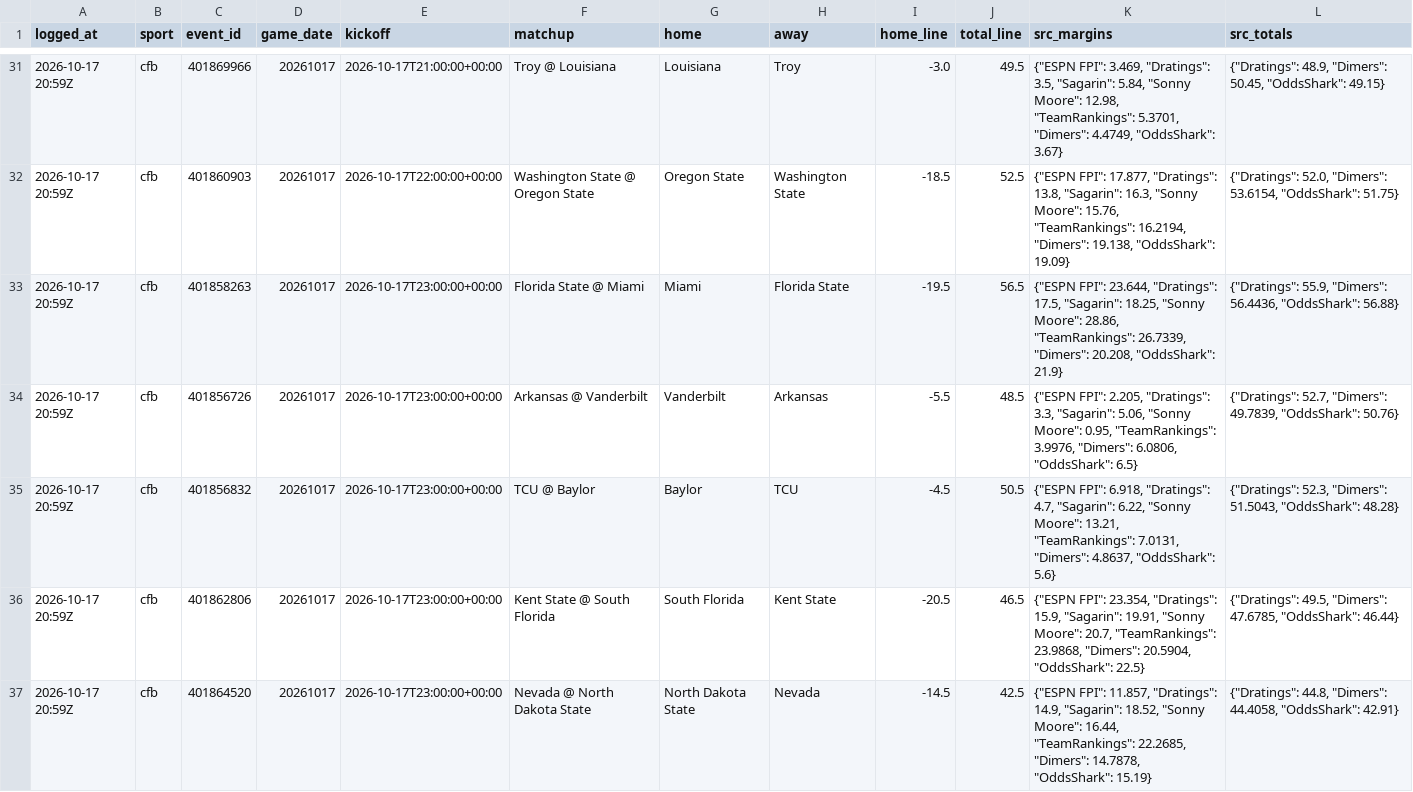
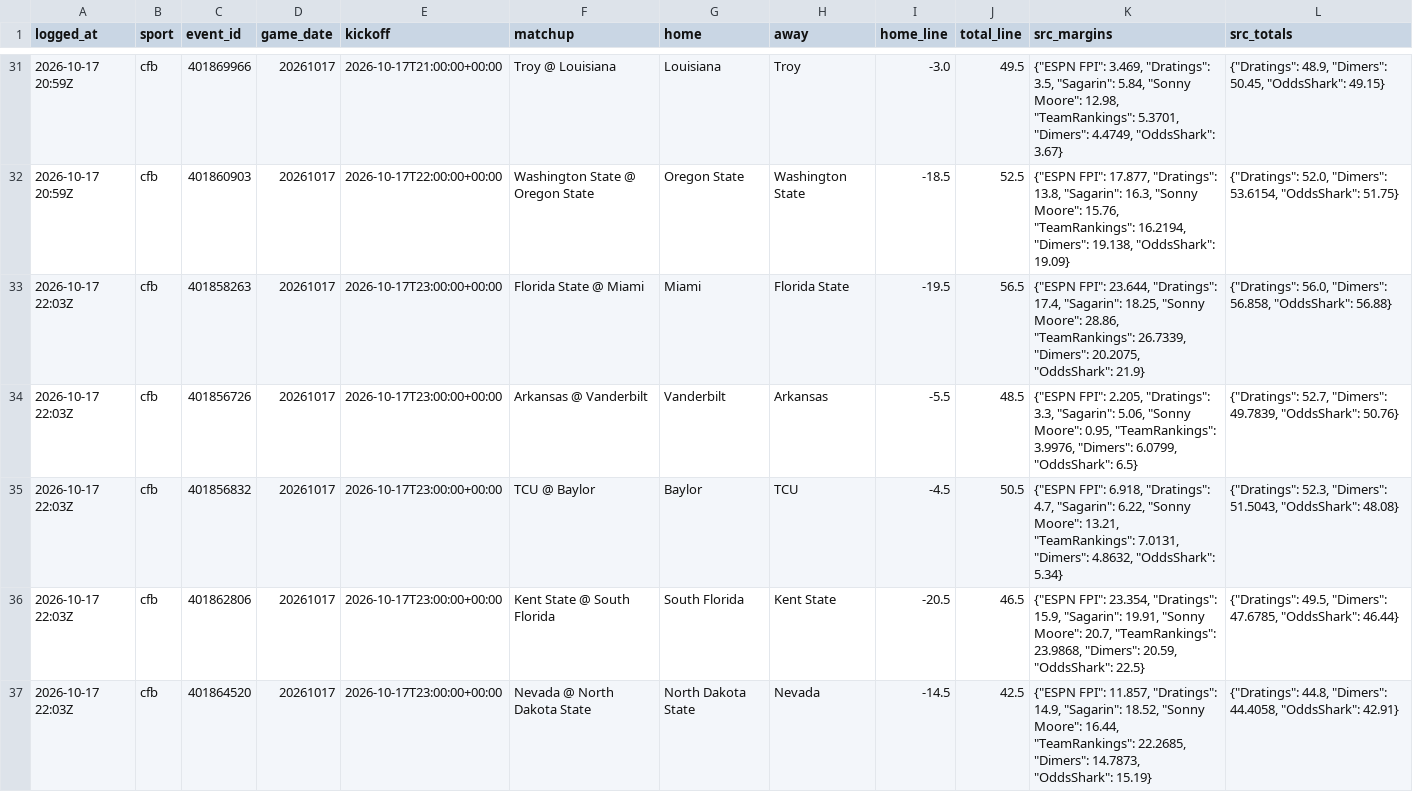
Before and after one commit to benoswald2026-dotcom/ADA, a CSV file: data/consensus_predictions.csv, drawn as a sheet; only a part is shown, gaps mark what is left out; the diff covers the shown part only.

```diff
--- a/data/consensus_predictions.csv
+++ b/data/consensus_predictions.csv
@@ -32,6 +32,6 @@ logged_at,sport,event_id,game_date,kickoff,matchup,home,away,home_line,total_lin
 2026-10-17 20:59Z,cfb,401860903,20261017,2026-10-17T22:00:00+00:00,Washington State @ Oregon State,Oregon State,Washington State,-18.5,52.5,"{""ESPN FPI"": 17.877, ""Dratings"": 13.8, ""Sagarin"": 16.3, ""Sonny Moore"": 15.76, ""TeamRankings"": 16.2194, ""Dimers"": 19.138, ""OddsShark"": 19.09}","{""Dratings"": 52.0, ""Dimers"": 53.6154, ""OddsShark"": 51.75}"
-2026-10-17 20:59Z,cfb,401858263,20261017,2026-10-17T23:00:00+00:00,Florida State @ Miami,Miami,Florida State,-19.5,56.5,"{""ESPN FPI"": 23.644, ""Dratings"": 17.5, ""Sagarin"": 18.25, ""Sonny Moore"": 28.86, ""TeamRankings"": 26.7339, ""Dimers"": 20.208, ""OddsShark"": 21.9}","{""Dratings"": 55.9, ""Dimers"": 56.4436, ""OddsShark"": 56.88}"
-2026-10-17 20:59Z,cfb,401856726,20261017,2026-10-17T23:00:00+00:00,Arkansas @ Vanderbilt,Vanderbilt,Arkansas,-5.5,48.5,"{""ESPN FPI"": 2.205, ""Dratings"": 3.3, ""Sagarin"": 5.06, ""Sonny Moore"": 0.95, ""TeamRankings"": 3.9976, ""Dimers"": 6.0806, ""OddsShark"": 6.5}","{""Dratings"": 52.7, ""Dimers"": 49.7839, ""OddsShark"": 50.76}"
-2026-10-17 20:59Z,cfb,401856832,20261017,2026-10-17T23:00:00+00:00,TCU @ Baylor,Baylor,TCU,-4.5,50.5,"{""ESPN FPI"": 6.918, ""Dratings"": 4.7, ""Sagarin"": 6.22, ""Sonny Moore"": 13.21, ""TeamRankings"": 7.0131, ""Dimers"": 4.8637, ""OddsShark"": 5.6}","{""Dratings"": 52.3, ""Dimers"": 51.5043, ""OddsShark"": 48.28}"
-2026-10-17 20:59Z,cfb,401862806,20261017,2026-10-17T23:00:00+00:00,Kent State @ South Florida,South Florida,Kent State,-20.5,46.5,"{""ESPN FPI"": 23.354, ""Dratings"": 15.9, ""Sagarin"": 19.91, ""Sonny Moore"": 20.7, ""TeamRankings"": 23.9868, ""Dimers"": 20.5904, ""OddsShark"": 22.5}","{""Dratings"": 49.5, ""Dimers"": 47.6785, ""OddsShark"": 46.44}"
-2026-10-17 20:59Z,cfb,401864520,20261017,2026-10-17T23:00:00+00:00,Nevada @ North Dakota State,North Dakota State,Nevada,-14.5,42.5,"{""ESPN FPI"": 11.857, ""Dratings"": 14.9, ""Sagarin"": 18.52, ""Sonny Moore"": 16.44, ""TeamRankings"": 22.2685, ""Dimers"": 14.7878, ""OddsShark"": 15.19}","{""Dratings"": 44.8, ""Dimers"": 44.4058, ""OddsShark"": 42.91}"
+2026-10-17 22:03Z,cfb,401858263,20261017,2026-10-17T23:00:00+00:00,Florida State @ Miami,Miami,Florida State,-19.5,56.5,"{""ESPN FPI"": 23.644, ""Dratings"": 17.4, ""Sagarin"": 18.25, ""Sonny Moore"": 28.86, ""TeamRankings"": 26.7339, ""Dimers"": 20.2075, ""OddsShark"": 21.9}","{""Dratings"": 56.0, ""Dimers"": 56.858, ""OddsShark"": 56.88}"
+2026-10-17 22:03Z,cfb,401856726,20261017,2026-10-17T23:00:00+00:00,Arkansas @ Vanderbilt,Vanderbilt,Arkansas,-5.5,48.5,"{""ESPN FPI"": 2.205, ""Dratings"": 3.3, ""Sagarin"": 5.06, ""Sonny Moore"": 0.95, ""TeamRankings"": 3.9976, ""Dimers"": 6.0799, ""OddsShark"": 6.5}","{""Dratings"": 52.7, ""Dimers"": 49.7839, ""OddsShark"": 50.76}"
+2026-10-17 22:03Z,cfb,401856832,20261017,2026-10-17T23:00:00+00:00,TCU @ Baylor,Baylor,TCU,-4.5,50.5,"{""ESPN FPI"": 6.918, ""Dratings"": 4.7, ""Sagarin"": 6.22, ""Sonny Moore"": 13.21, ""TeamRankings"": 7.0131, ""Dimers"": 4.8632, ""OddsShark"": 5.34}","{""Dratings"": 52.3, ""Dimers"": 51.5043, ""OddsShark"": 48.08}"
+2026-10-17 22:03Z,cfb,401862806,20261017,2026-10-17T23:00:00+00:00,Kent State @ South Florida,South Florida,Kent State,-20.5,46.5,"{""ESPN FPI"": 23.354, ""Dratings"": 15.9, ""Sagarin"": 19.91, ""Sonny Moore"": 20.7, ""TeamRankings"": 23.9868, ""Dimers"": 20.59, ""OddsShark"": 22.5}","{""Dratings"": 49.5, ""Dimers"": 47.6785, ""OddsShark"": 46.44}"
+2026-10-17 22:03Z,cfb,401864520,20261017,2026-10-17T23:00:00+00:00,Nevada @ North Dakota State,North Dakota State,Nevada,-14.5,42.5,"{""ESPN FPI"": 11.857, ""Dratings"": 14.9, ""Sagarin"": 18.52, ""Sonny Moore"": 16.44, ""TeamRankings"": 22.2685, ""Dimers"": 14.7873, ""OddsShark"": 15.19}","{""Dratings"": 44.8, ""Dimers"": 44.4058, ""OddsShark"": 42.91}"
```
Also changed, not shown: 70 edited cells elsewhere in this file, 8 other files.
